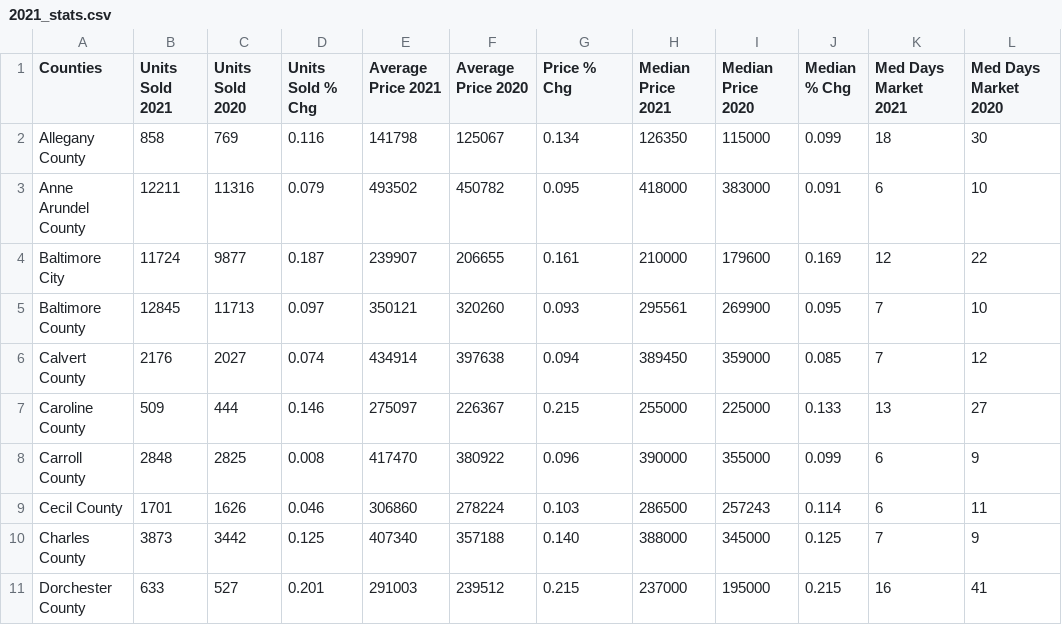
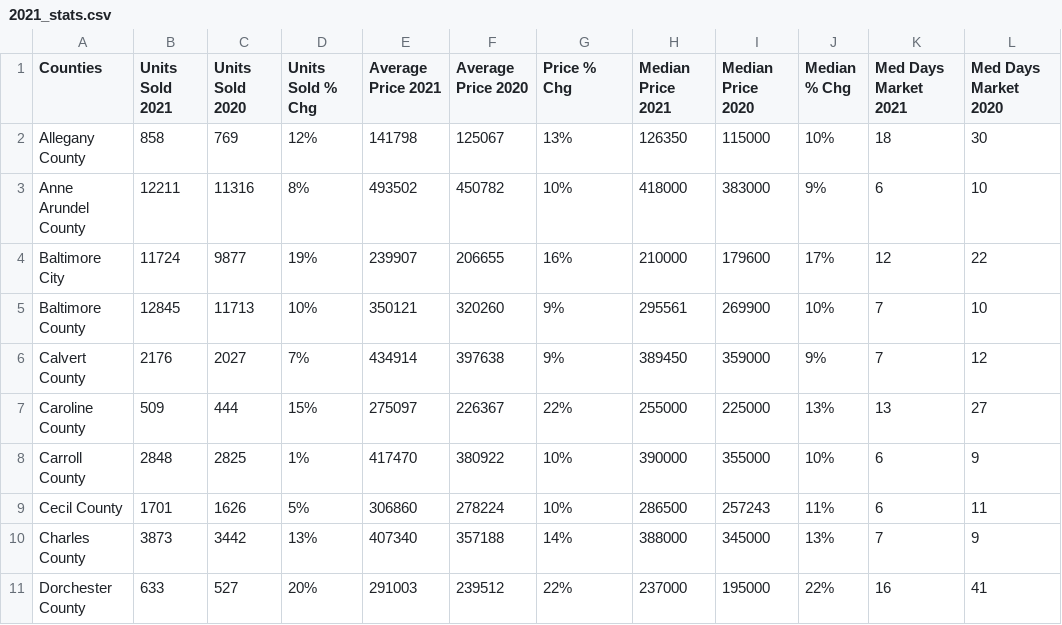
Before and after one commit to bkeffer3098/Project-4, a CSV file: Resources/2021_stats.csv, drawn as a sheet; only a part is shown; the diff covers the shown part only.

```diff
--- a/Resources/2021_stats.csv
+++ b/Resources/2021_stats.csv
@@ -1,11 +1,11 @@
 Counties,Units Sold 2021,Units Sold 2020,Units Sold % Chg,Average Price 2021,Average Price 2020,Price % Chg,Median Price 2021,Median Price 2020,Median  % Chg,Med Days Market 2021,Med Days Market 2020
-Allegany County,858,769,0.116,141798,125067,0.134,126350,115000,0.099,18,30
-Anne Arundel County,12211,11316,0.079,493502,450782,0.095,418000,383000,0.091,6,10
-Baltimore City,11724,9877,0.187,239907,206655,0.161,210000,179600,0.169,12,22
-Baltimore County,12845,11713,0.097,350121,320260,0.093,295561,269900,0.095,7,10
-Calvert County,2176,2027,0.074,434914,397638,0.094,389450,359000,0.085,7,12
-Caroline County,509,444,0.146,275097,226367,0.215,255000,225000,0.133,13,27
-Carroll County,2848,2825,0.008,417470,380922,0.096,390000,355000,0.099,6,9
-Cecil County,1701,1626,0.046,306860,278224,0.103,286500,257243,0.114,6,11
-Charles County,3873,3442,0.125,407340,357188,0.140,388000,345000,0.125,7,9
-Dorchester County,633,527,0.201,291003,239512,0.215,237000,195000,0.215,16,41
+Allegany County,858,769,12%,141798,125067,13%,126350,115000,10%,18,30
+Anne Arundel County,12211,11316,8%,493502,450782,10%,418000,383000,9%,6,10
+Baltimore City,11724,9877,19%,239907,206655,16%,210000,179600,17%,12,22
+Baltimore County,12845,11713,10%,350121,320260,9%,295561,269900,10%,7,10
+Calvert County,2176,2027,7%,434914,397638,9%,389450,359000,9%,7,12
+Caroline County,509,444,15%,275097,226367,22%,255000,225000,13%,13,27
+Carroll County,2848,2825,1%,417470,380922,10%,390000,355000,10%,6,9
+Cecil County,1701,1626,5%,306860,278224,10%,286500,257243,11%,6,11
+Charles County,3873,3442,13%,407340,357188,14%,388000,345000,13%,7,9
+Dorchester County,633,527,20%,291003,239512,22%,237000,195000,22%,16,41
```
Also changed, not shown: 42 edited cells elsewhere in this file, Resources/2019_stats.csv, Resources/2020_stats.csv, 2 other files.
